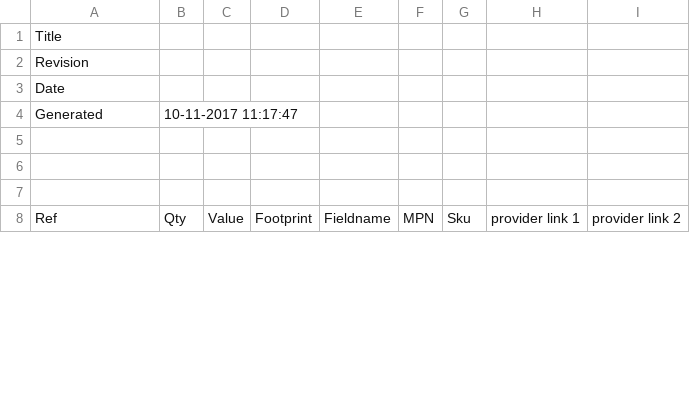
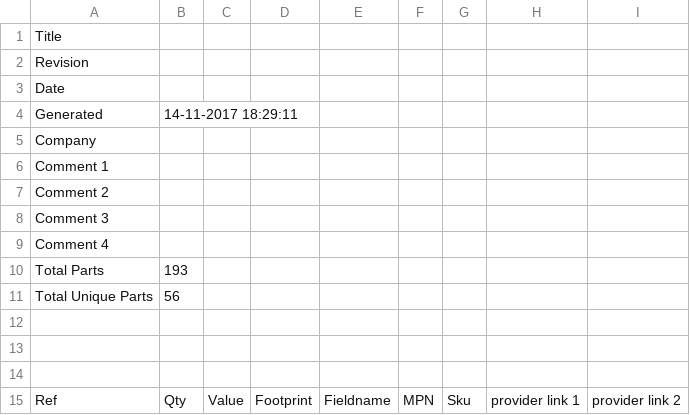
Before and after one commit to autotel/prototype-physical-modular, a CSV file: bom/prototype-physical modular.csv, drawn as a sheet; only a part is shown; the diff covers the shown part only.

```diff
--- a/bom/prototype-physical modular.csv
+++ b/bom/prototype-physical modular.csv
@@ -4 +4,8 @@
-"Generated","10-11-2017 11:17:47",,,,,,,
+Generated,14-11-2017 18:29:11
+Company,
+Comment 1,
+Comment 2,
+Comment 3,
+Comment 4,
+Total Parts,193
+Total Unique Parts,56
```
Also changed, not shown: 2 added rows, 1 removed row, 1 moved row and 6 edited cells elsewhere in this file, 26 other files.
